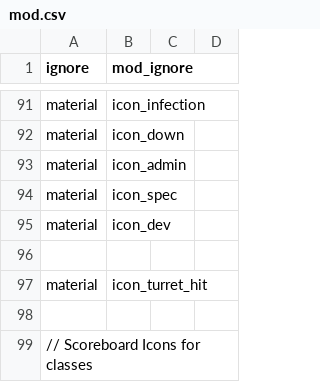
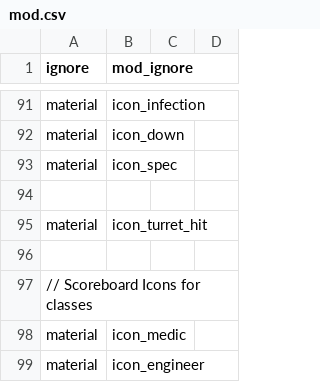
Before and after one commit to doctorluk/rotu-revolution, a CSV file: mod.csv, drawn as a sheet; only a part is shown, gaps mark what is left out; the shorter side is filled out with more unchanged rows.

Commit message:
Cleaned up unused icons

```diff
--- a/mod.csv
+++ b/mod.csv
@@ -92,5 +92,3 @@ material,icon_infection
 material,icon_down
-material,icon_admin
 material,icon_spec
-material,icon_dev
 
```
Also changed, not shown: 2 other files.
